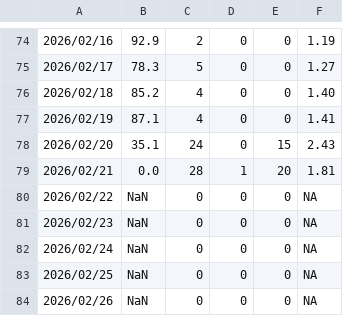
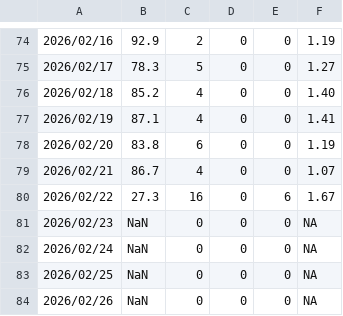
Before and after one commit to SCEDC/SCEDC-catalog-status, a CSV file: catalog_status/2026.catalog_status.csv, drawn as a sheet; only a part is shown, gaps mark what is left out.

Commit message:
SCEDC catalog status updates: 2026-02-22

```diff
--- a/catalog_status/2026.catalog_status.csv
+++ b/catalog_status/2026.catalog_status.csv
@@ -77,5 +77,5 @@
 2026/02/19,87.1,4,0,0,1.41
-2026/02/20,35.1,24,0,15,2.43
-2026/02/21,0.0,28,1,20,1.81
-2026/02/22,NaN,0,0,0,NA
+2026/02/20,83.8,6,0,0,1.19
+2026/02/21,86.7,4,0,0,1.07
+2026/02/22,27.3,16,0,6,1.67
 2026/02/23,NaN,0,0,0,NA
```
